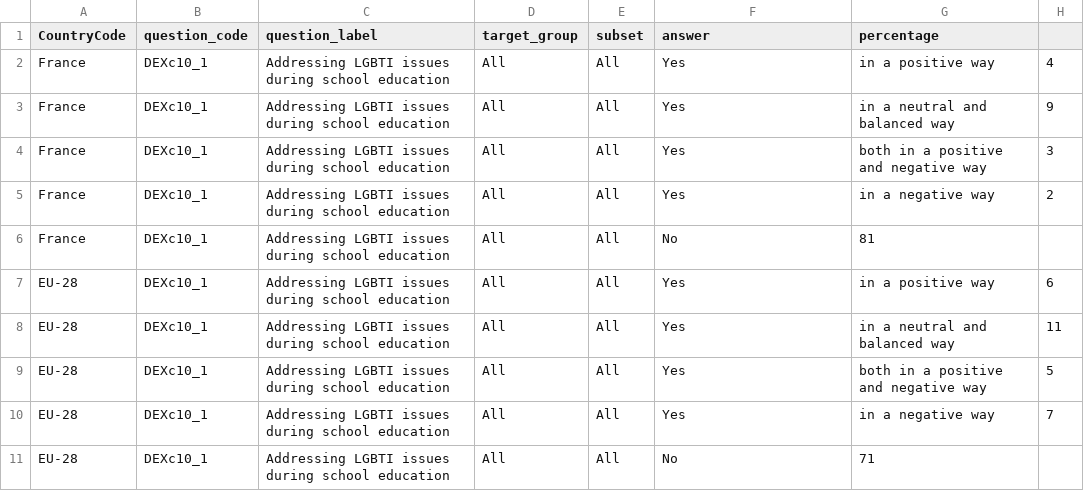
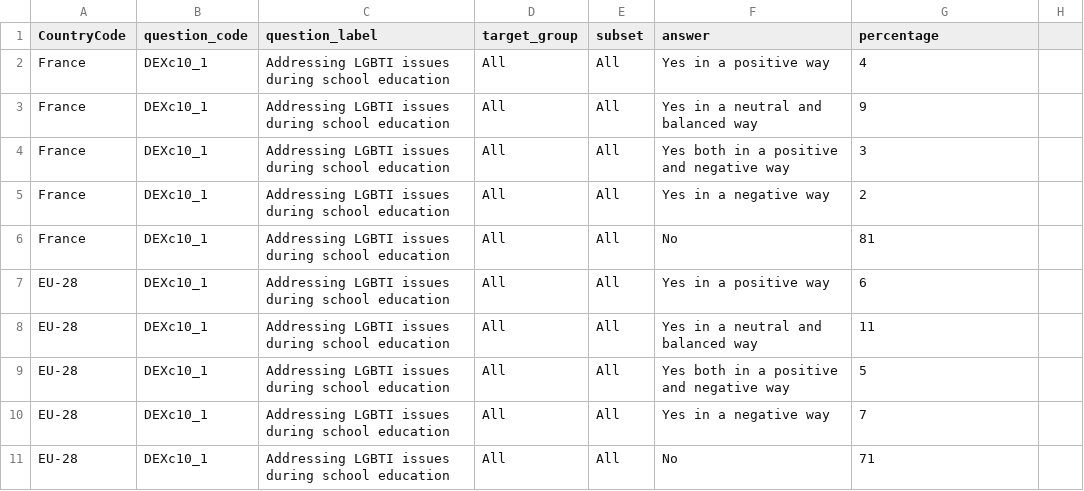
Before and after one commit to laura-munsch/datavis-lgbti, a CSV file: data/school-adressing-lgbti-issues.csv, drawn as a sheet.

```diff
--- a/data/school-adressing-lgbti-issues.csv
+++ b/data/school-adressing-lgbti-issues.csv
@@ -1,11 +1,11 @@
 CountryCode,question_code,question_label,target_group,subset,answer,percentage
-France,DEXc10_1,Addressing LGBTI issues during school education,All,All,Yes, in a positive way,4
-France,DEXc10_1,Addressing LGBTI issues during school education,All,All,Yes, in a neutral and balanced way,9
-France,DEXc10_1,Addressing LGBTI issues during school education,All,All,Yes, both in a positive and negative way,3
-France,DEXc10_1,Addressing LGBTI issues during school education,All,All,Yes, in a negative way,2
+France,DEXc10_1,Addressing LGBTI issues during school education,All,All,Yes in a positive way,4
+France,DEXc10_1,Addressing LGBTI issues during school education,All,All,Yes in a neutral and balanced way,9
+France,DEXc10_1,Addressing LGBTI issues during school education,All,All,Yes both in a positive and negative way,3
+France,DEXc10_1,Addressing LGBTI issues during school education,All,All,Yes in a negative way,2
 France,DEXc10_1,Addressing LGBTI issues during school education,All,All,No,81
-EU-28,DEXc10_1,Addressing LGBTI issues during school education,All,All,Yes, in a positive way,6
-EU-28,DEXc10_1,Addressing LGBTI issues during school education,All,All,Yes, in a neutral and balanced way,11
-EU-28,DEXc10_1,Addressing LGBTI issues during school education,All,All,Yes, both in a positive and negative way,5
-EU-28,DEXc10_1,Addressing LGBTI issues during school education,All,All,Yes, in a negative way,7
+EU-28,DEXc10_1,Addressing LGBTI issues during school education,All,All,Yes in a positive way,6
+EU-28,DEXc10_1,Addressing LGBTI issues during school education,All,All,Yes in a neutral and balanced way,11
+EU-28,DEXc10_1,Addressing LGBTI issues during school education,All,All,Yes both in a positive and negative way,5
+EU-28,DEXc10_1,Addressing LGBTI issues during school education,All,All,Yes in a negative way,7
 EU-28,DEXc10_1,Addressing LGBTI issues during school education,All,All,No,71
```
Also changed, not shown: 1 other file.
